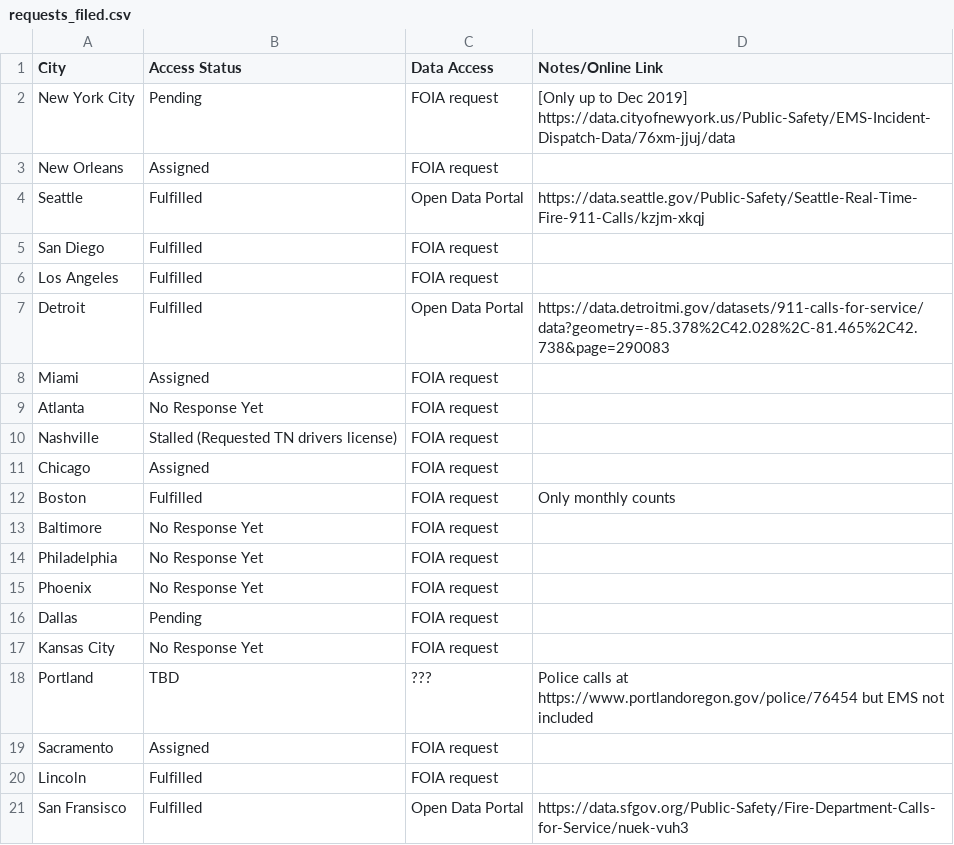
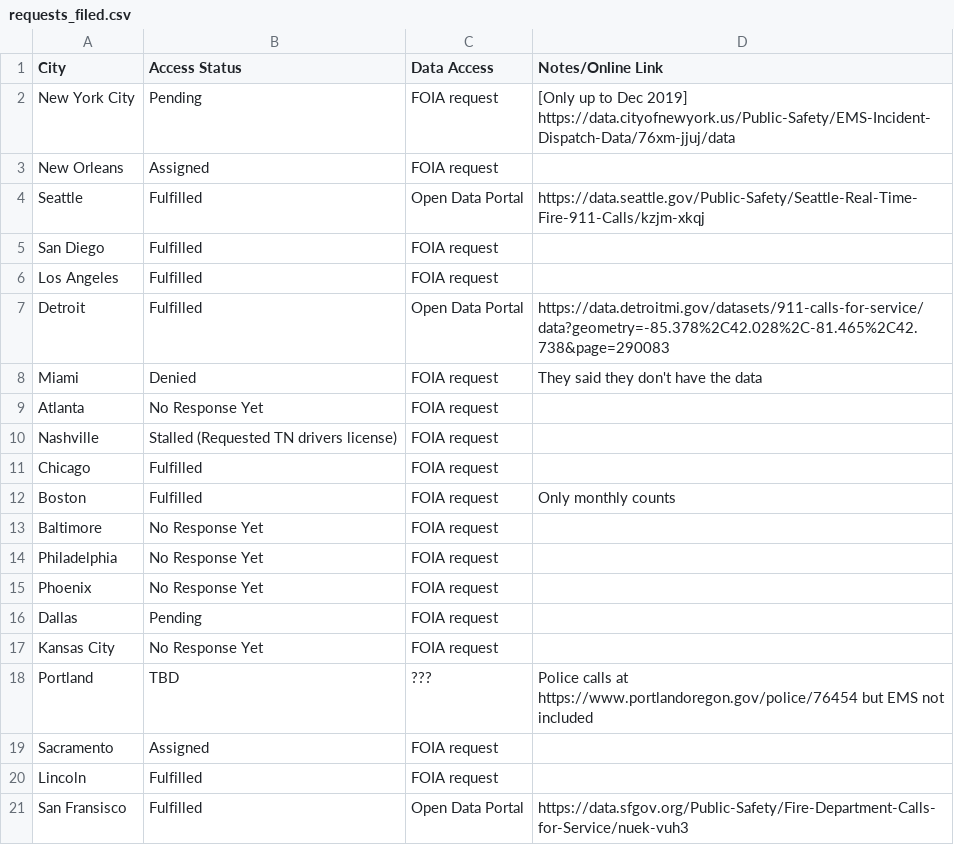
Before and after one commit to shoshievass/EMSrecords, a CSV file: requests_filed.csv, drawn as a sheet.

Commit message:
updating index

```diff
--- a/requests_filed.csv
+++ b/requests_filed.csv
@@ -7,6 +7,6 @@ Los Angeles,Fulfilled,FOIA request,
 Detroit,Fulfilled,Open Data Portal,https://data.detroitmi.gov/datasets/911-calls-for-service/data?geometry=-85.378%2C42.028%2C-81.465%2C42.738&page=290083
-Miami,Assigned,FOIA request,
+Miami,Denied,FOIA request,They said they don't have the data
 Atlanta,No Response Yet,FOIA request,
 Nashville,Stalled (Requested TN drivers license),FOIA request,
-Chicago,Assigned,FOIA request,
+Chicago,Fulfilled,FOIA request,
 Boston,Fulfilled,FOIA request,Only monthly counts
```
